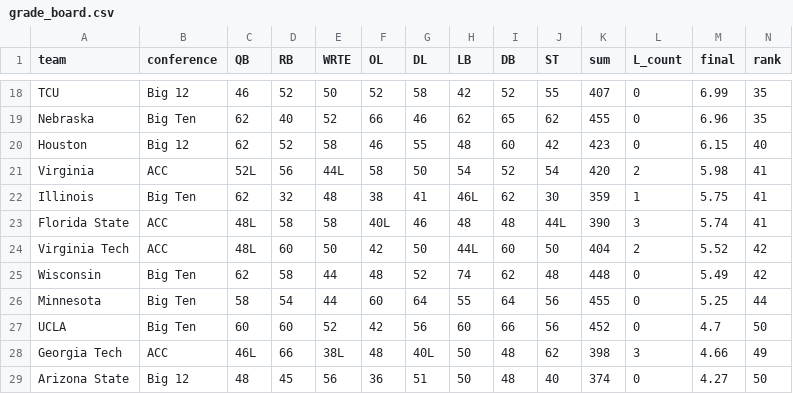
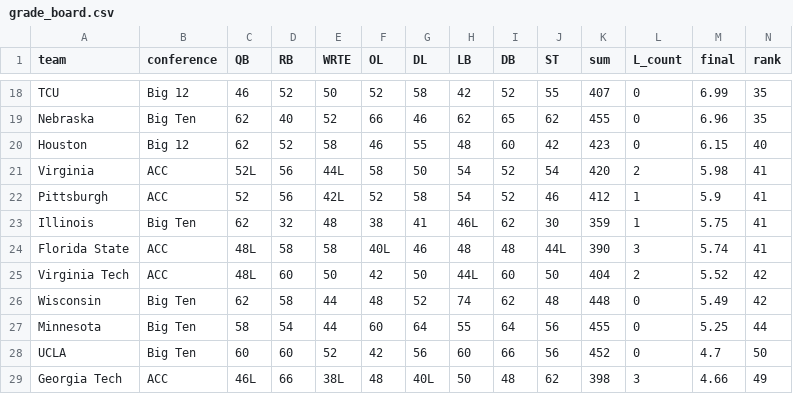
Before and after one commit to BrodyVogel/ncaaf-2026, a CSV file: outputs/grade_board.csv, drawn as a sheet; only a part is shown, gaps mark what is left out; the shorter side is filled out with more unchanged rows; rows hold the shown columns only; the diff names each change by its address in the sheet, - before the commit and + after, or states it on an @@ line.

```diff
--- a/outputs/grade_board.csv
+++ b/outputs/grade_board.csv
+row 22: Pittsburgh | ACC | 52 | 56 | 42L | 52 | 58 | 54 | 52 | 46 | 412 | 1 | 5.9 | 41
```
Also changed, not shown: 4 other files.
